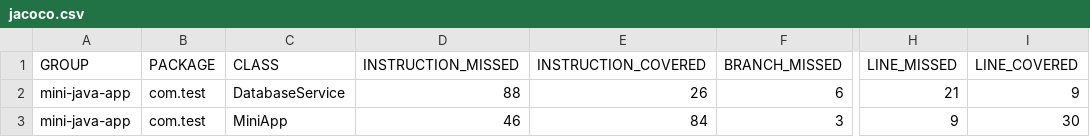
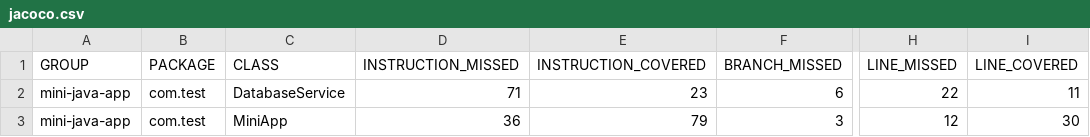
Before and after one commit to Saurav-TrianzTest/mini-java-app123, a CSV file: target/site/jacoco/jacoco.csv, drawn as a sheet; only a part is shown, gaps mark what is left out; the diff names each change by its address in the sheet, - before the commit and + after, or states it on an @@ line.

```diff
--- a/target/site/jacoco/jacoco.csv
+++ b/target/site/jacoco/jacoco.csv
-D2 (INSTRUCTION_MISSED): 88
+D2 (INSTRUCTION_MISSED): 71
-E2 (INSTRUCTION_COVERED): 26
+E2 (INSTRUCTION_COVERED): 23
-H2 (LINE_MISSED): 21
+H2 (LINE_MISSED): 22
-I2 (LINE_COVERED): 9
+I2 (LINE_COVERED): 11
-D3 (INSTRUCTION_MISSED): 46
+D3 (INSTRUCTION_MISSED): 36
-E3 (INSTRUCTION_COVERED): 84
+E3 (INSTRUCTION_COVERED): 79
-H3 (LINE_MISSED): 9
+H3 (LINE_MISSED): 12
```
Also changed, not shown: 23 other files.
